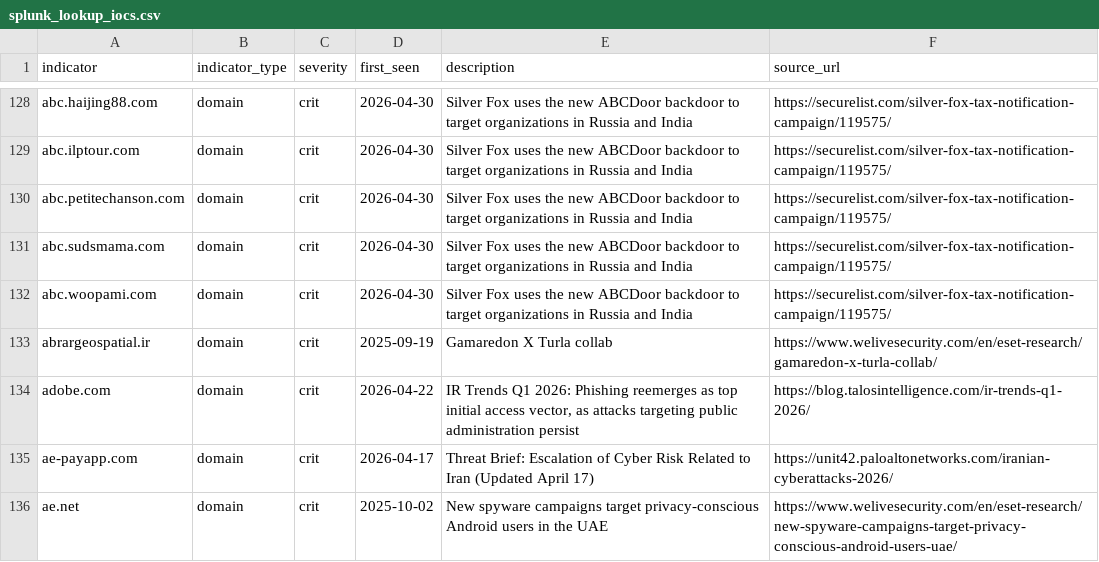
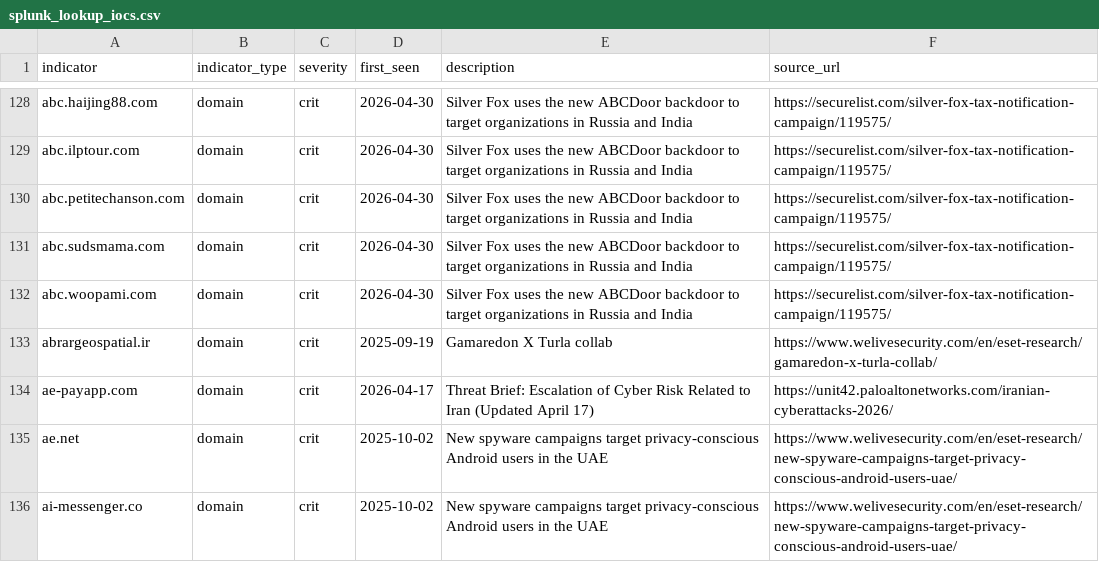
Before and after one commit to Virtualhaggis/usecaseintel, a CSV file: intel/splunk_lookup_iocs.csv, drawn as a sheet; only a part is shown, gaps mark what is left out; the shorter side is filled out with more unchanged rows.

```diff
--- a/intel/splunk_lookup_iocs.csv
+++ b/intel/splunk_lookup_iocs.csv
@@ -133,3 +133,2 @@ abc.woopami.com,domain,crit,2026-04-30,Silver Fox uses the new ABCDoor backdoor
 abrargeospatial.ir,domain,crit,2025-09-19,Gamaredon X Turla collab,https://www.welivesecurity.com/en/eset-research/gamaredon-x-turla-collab/
-adobe.com,domain,crit,2026-04-22,"IR Trends Q1 2026: Phishing reemerges as top initial access vector, as attacks targeting public administration persist",https://blog.talosintelligence.com/ir-trends-q1-2026/
 ae-payapp.com,domain,crit,2026-04-17,Threat Brief: Escalation of Cyber Risk Related to Iran (Updated April 17),https://unit42.paloaltonetworks.com/iranian-cyberattacks-2026/
```
Also changed, not shown: intel/iocs.csv, 28 other files.
